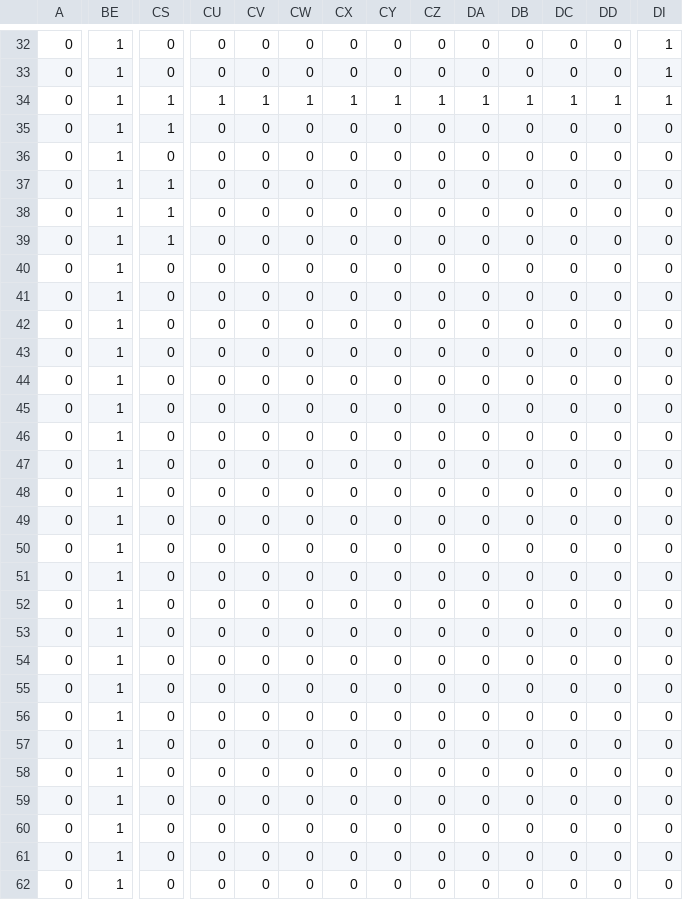
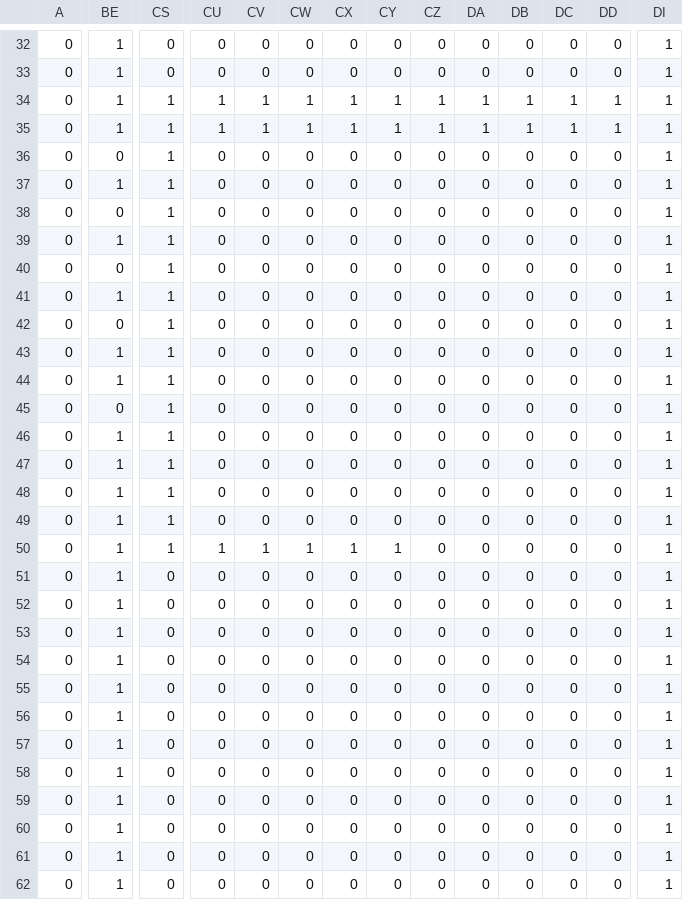
Before and after one commit to Misqo98/RMR_Uloha_01, a CSV file: robotmap.csv, drawn as a sheet; only a part is shown, gaps mark what is left out; the diff covers the shown part only; the diff names each change by its address in the sheet, - before the commit and + after, or states it on an @@ line.

```diff
--- a/robotmap.csv
+++ b/robotmap.csv
-CU35: 0
+CU35: 1
-CV35: 0
+CV35: 1
-CW35: 0
+CW35: 1
-CX35: 0
+CX35: 1
-CY35: 0
+CY35: 1
-CZ35: 0
+CZ35: 1
-DA35: 0
+DA35: 1
-DB35: 0
+DB35: 1
-DC35: 0
+DC35: 1
-DD35: 0
+DD35: 1
-DI35:DI62: 0
+DI35:DI62: 1
-BE36: 1
+BE36: 0
-CS36: 0
+CS36: 1
-BE38: 1
+BE38: 0
-BE40: 1
+BE40: 0
-CS40:CS50: 0
+CS40:CS50: 1
-BE42: 1
+BE42: 0
-BE45: 1
+BE45: 0
-CU50: 0
+CU50: 1
-CV50: 0
+CV50: 1
-CW50: 0
+CW50: 1
-CX50: 0
+CX50: 1
-CY50: 0
+CY50: 1
```
Also changed, not shown: 40 edited cells elsewhere in this file, robotmap_resized.csv, 2 other files.
